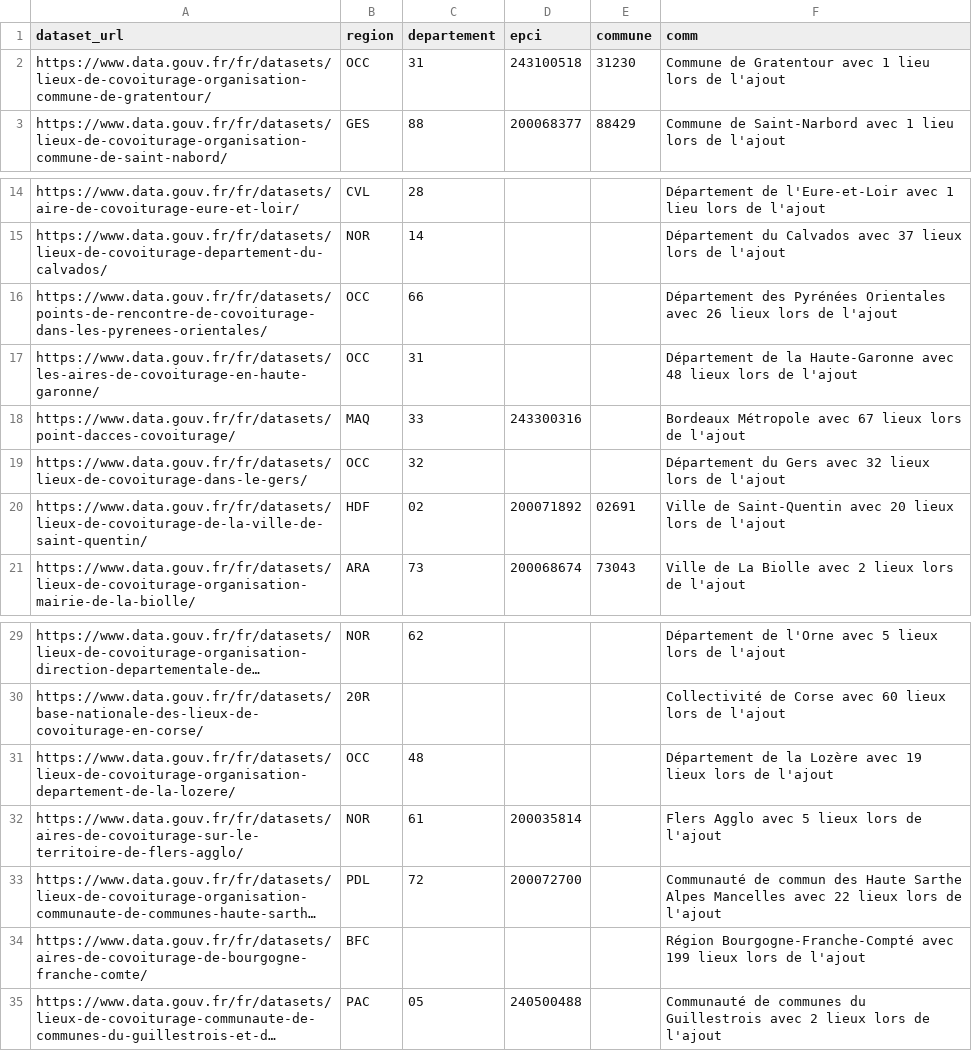
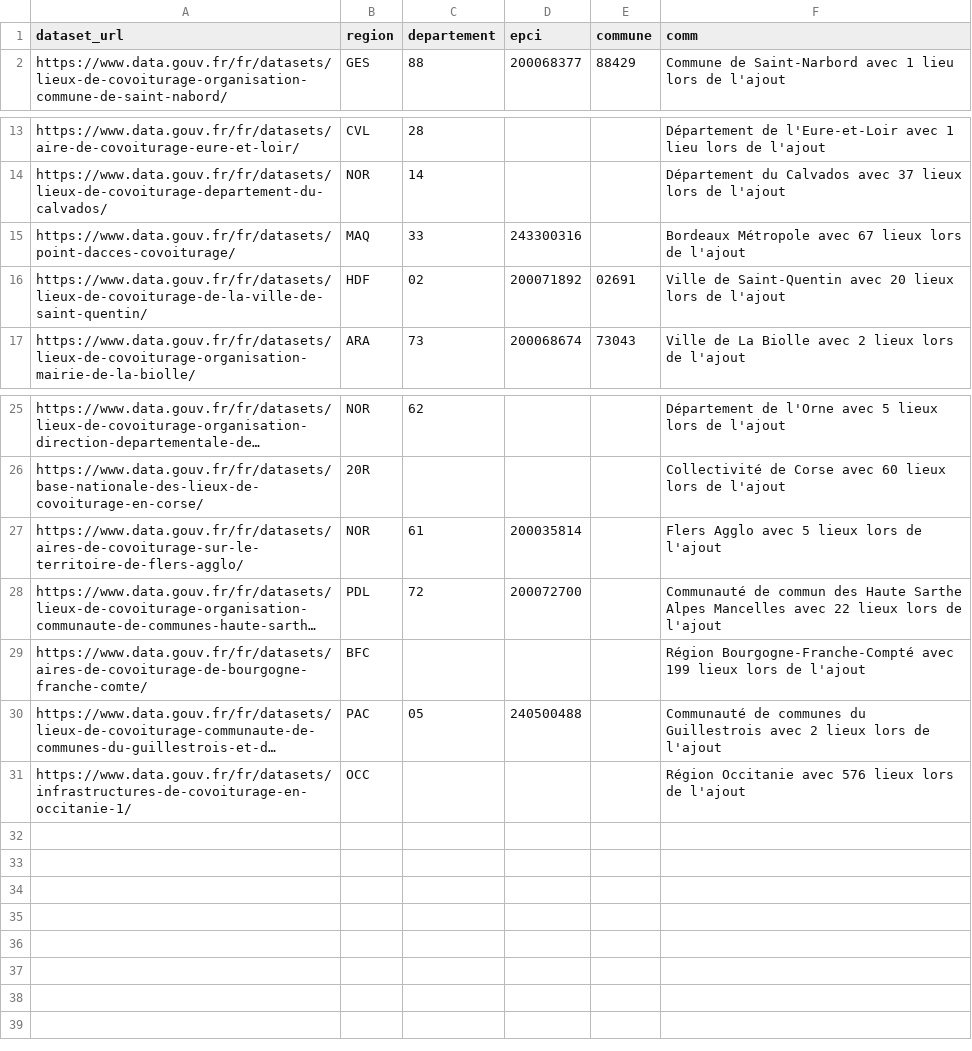
Before and after one commit to etalab/transport-base-nationale-covoiturage, a CSV file: datasets.csv, drawn as a sheet; only a part is shown, gaps mark what is left out; long unchanged cells end in …; removed rows and columns are numbered as before the commit, all else as after; the diff names each change by its address in the sheet, - before the commit and + after, or states it on an @@ line.

Commit message:
Ajout région Occitanie qui centralise toutes les données (#276)

```diff
--- a/datasets.csv
+++ b/datasets.csv
-row 2: https://www.data.gouv.fr/fr/datasets/lieux-de-covoiturage-organisation-commune-de-gratentour/ | OCC | 31 | 243100518 | 31230 | Commune de Gratentour avec 1 lieu lors de l'ajout
-row 16: https://www.data.gouv.fr/fr/datasets/points-de-rencontre-de-covoiturage-dans-les-pyrenees-orientales/ | OCC | 66 |  |  | Département des Pyrénées Orientales avec 26 lieux lors de l'ajout
-row 17: https://www.data.gouv.fr/fr/datasets/les-aires-de-covoiturage-en-haute-garonne/ | OCC | 31 |  |  | Département de la Haute-Garonne avec 48 lieux lors de l'ajout
-row 19: https://www.data.gouv.fr/fr/datasets/lieux-de-covoiturage-dans-le-gers/ | OCC | 32 |  |  | Département du Gers avec 32 lieux lors de l'ajout
-row 31: https://www.data.gouv.fr/fr/datasets/lieux-de-covoiturage-organisation-departement-de-la-lozere/ | OCC | 48 |  |  | Département de la Lozère avec 19 lieux lors de l'ajout
+row 31: https://www.data.gouv.fr/fr/datasets/infrastructures-de-covoiturage-en-occitanie-1/ | OCC |  |  |  | Région Occitanie avec 576 lieux lors de l'ajout
```
